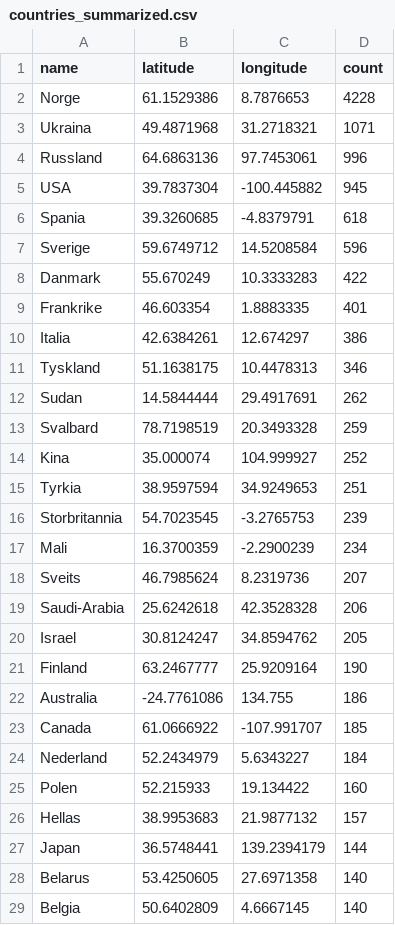
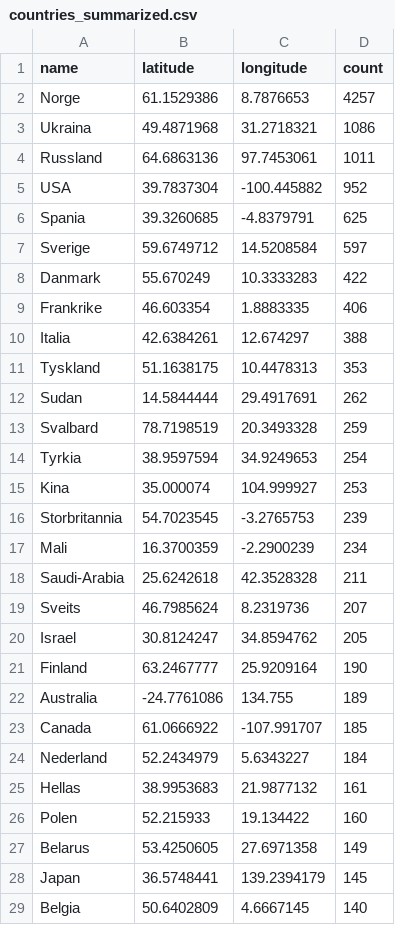
Before and after one commit to EllingOftedal/GIS-Blog, a CSV file: scripts/nrk/global/results/countries_summarized.csv, drawn as a sheet; only a part is shown; the diff covers the shown part only.

```diff
--- a/scripts/nrk/global/results/countries_summarized.csv
+++ b/scripts/nrk/global/results/countries_summarized.csv
@@ -1,29 +1,29 @@
 name,latitude,longitude,count
-Norge,61.1529386,8.7876653,4228
-Ukraina,49.4871968,31.2718321,1071
-Russland,64.6863136,97.7453061,996
-USA,39.7837304,-100.445882,945
-Spania,39.3260685,-4.8379791,618
-Sverige,59.6749712,14.5208584,596
+Norge,61.1529386,8.7876653,4257
+Ukraina,49.4871968,31.2718321,1086
+Russland,64.6863136,97.7453061,1011
+USA,39.7837304,-100.445882,952
+Spania,39.3260685,-4.8379791,625
+Sverige,59.6749712,14.5208584,597
 Danmark,55.670249,10.3333283,422
-Frankrike,46.603354,1.8883335,401
-Italia,42.6384261,12.674297,386
-Tyskland,51.1638175,10.4478313,346
+Frankrike,46.603354,1.8883335,406
+Italia,42.6384261,12.674297,388
+Tyskland,51.1638175,10.4478313,353
 Sudan,14.5844444,29.4917691,262
 Svalbard,78.7198519,20.3493328,259
-Kina,35.000074,104.999927,252
-Tyrkia,38.9597594,34.9249653,251
+Tyrkia,38.9597594,34.9249653,254
+Kina,35.000074,104.999927,253
 Storbritannia,54.7023545,-3.2765753,239
 Mali,16.3700359,-2.2900239,234
+Saudi-Arabia,25.6242618,42.3528328,211
 Sveits,46.7985624,8.2319736,207
-Saudi-Arabia,25.6242618,42.3528328,206
 Israel,30.8124247,34.8594762,205
 Finland,63.2467777,25.9209164,190
-Australia,-24.7761086,134.755,186
+Australia,-24.7761086,134.755,189
 Canada,61.0666922,-107.991707,185
 Nederland,52.2434979,5.6343227,184
+Hellas,38.9953683,21.9877132,161
 Polen,52.215933,19.134422,160
-Hellas,38.9953683,21.9877132,157
-Japan,36.5748441,139.2394179,144
-Belarus,53.4250605,27.6971358,140
+Belarus,53.4250605,27.6971358,149
+Japan,36.5748441,139.2394179,145
 Belgia,50.6402809,4.6667145,140
```
Also changed, not shown: 11 added rows, 11 removed rows and 7 edited cells elsewhere in this file, scripts/nrk/inland/results/innland_summarized.csv.
